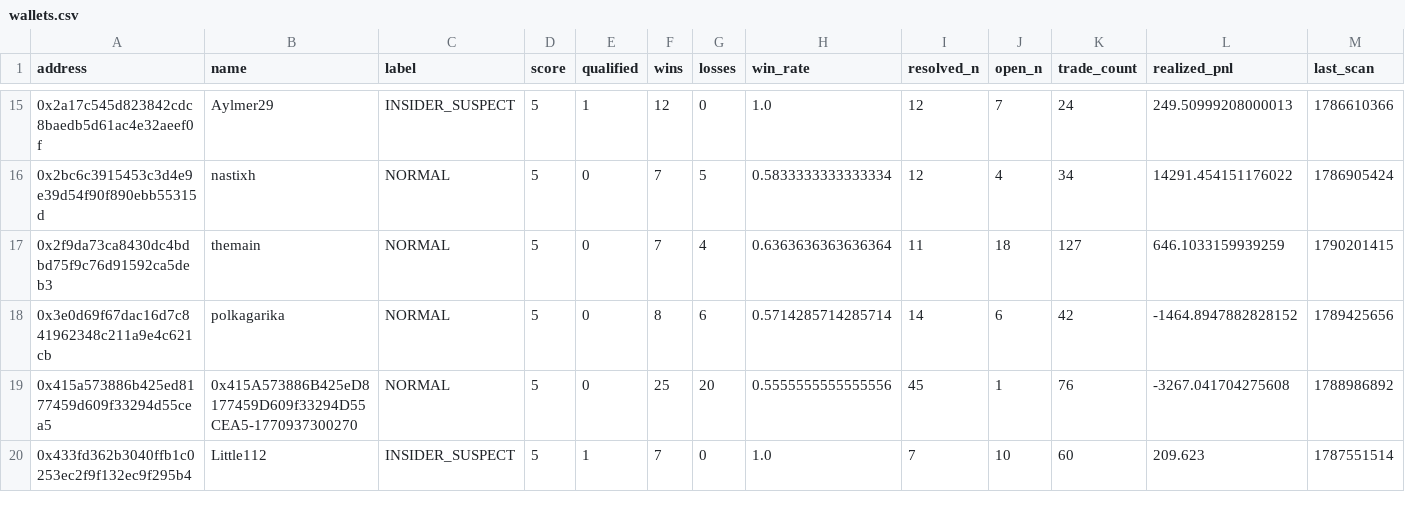
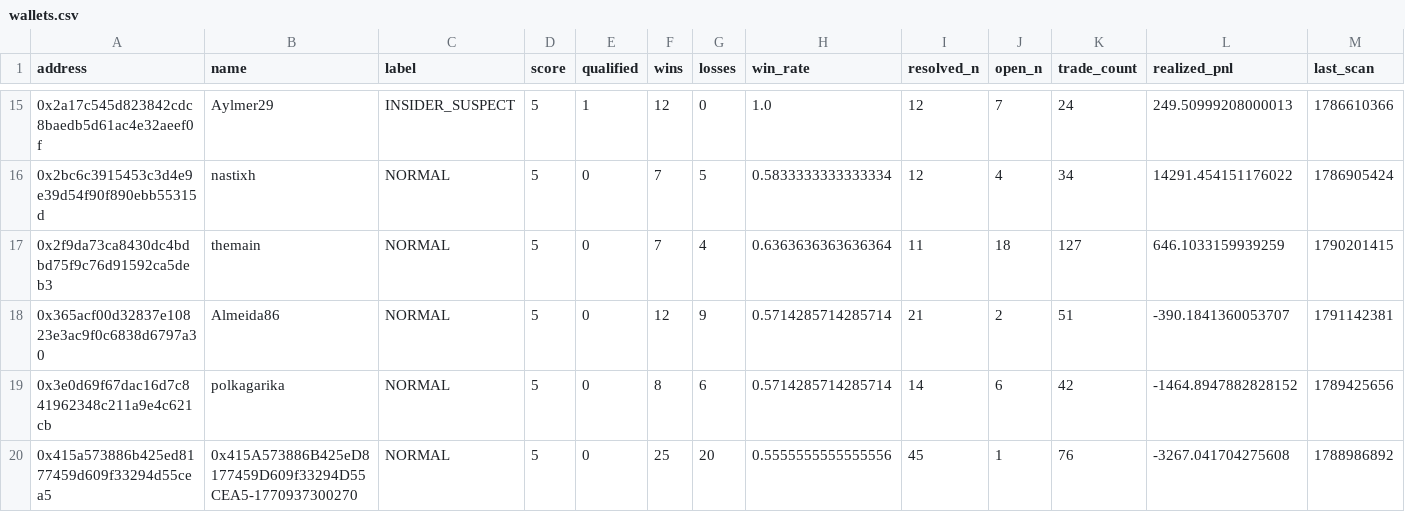
Before and after one commit to sophie-nguyenthuthuy/polycopy, a CSV file: data/wallets.csv, drawn as a sheet; only a part is shown, gaps mark what is left out; the shorter side is filled out with more unchanged rows; rows hold the shown columns only; the diff covers the shown part only; the diff names each change by its address in the sheet, - before the commit and + after, or states it on an @@ line.

```diff
--- a/data/wallets.csv
+++ b/data/wallets.csv
+row 18: 0x365acf00d32837e10823e3ac9f0c6838d6797a30 | Almeida86 | NORMAL | 5 | 0 | 12 | 9 | 0.5714285714285714 | 21 | 2 | 51 | -390.1841360053707 | 1791142381
```
Also changed, not shown: 5 added rows and 43 edited cells elsewhere in this file, 4 other files.
